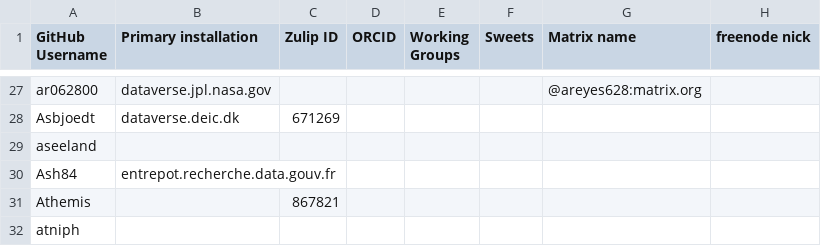
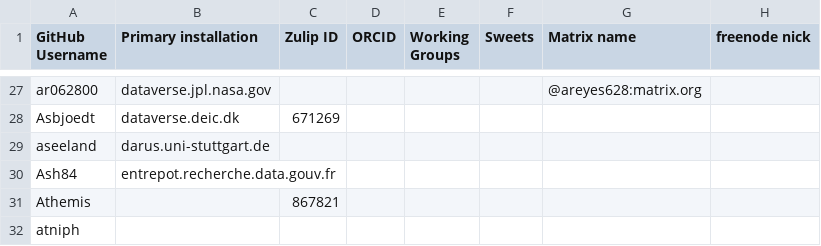
Before and after one commit to gdcc/people.dataverse.org, a TSV file: data/community-members.tsv, drawn as a sheet; only a part is shown, gaps mark what is left out.

Commit message:
darus.uni-stuttgart.de

```diff
--- a/data/community-members.tsv
+++ b/data/community-members.tsv
@@ -28,3 +28,3 @@ ar062800	dataverse.jpl.nasa.gov					@areyes628:matrix.org
 Asbjoedt	dataverse.deic.dk	671269					
-aseeland							
+aseeland	darus.uni-stuttgart.de						
 Ash84	entrepot.recherche.data.gouv.fr						
```
Also changed, not shown: 1 other file.
